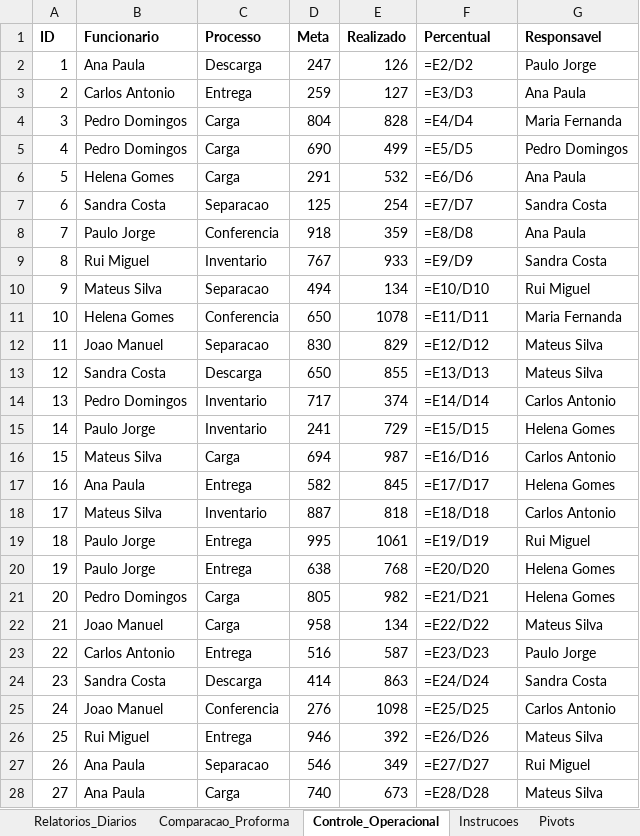
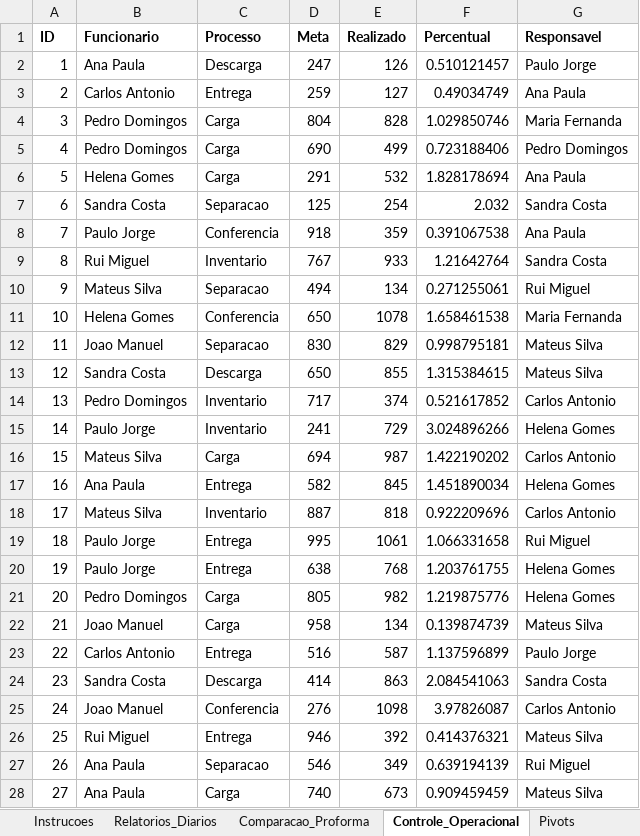
Before and after one commit to aniceto-jolela/excel, an Excel workbook: teach/alunos/João Alberto/Projecto/Operacoes.xlsx, sheet Controle_Operacional, drawn as a sheet; only a part is shown; values as stored, in another font and other column widths than the file's, no borders; formulas without a stored value are shown as written; the diff covers the shown part only; the diff names each change by its address in the sheet, - before the commit and + after, or states it on an @@ line.

```diff
--- a/teach/alunos/João Alberto/Projecto/Operacoes.xlsx (sheet Controle_Operacional)
+++ b/teach/alunos/João Alberto/Projecto/Operacoes.xlsx (sheet Controle_Operacional)
@@ sheet tab order changed: Instrucoes | Relatorios_Diarios | Comparacao_Proforma | Controle_Operacional | Pivots @@
-F2 (Percentual): =E2/D2
+F2 (Percentual): 0.510121457
-F3 (Percentual): =E3/D3
+F3 (Percentual): 0.49034749
-F4 (Percentual): =E4/D4
+F4 (Percentual): 1.029850746
-F5 (Percentual): =E5/D5
+F5 (Percentual): 0.723188406
-F6 (Percentual): =E6/D6
+F6 (Percentual): 1.828178694
-F7 (Percentual): =E7/D7
+F7 (Percentual): 2.032
-F8 (Percentual): =E8/D8
+F8 (Percentual): 0.391067538
-F9 (Percentual): =E9/D9
+F9 (Percentual): 1.21642764
-F10 (Percentual): =E10/D10
+F10 (Percentual): 0.271255061
-F11 (Percentual): =E11/D11
+F11 (Percentual): 1.658461538
-F12 (Percentual): =E12/D12
+F12 (Percentual): 0.998795181
-F13 (Percentual): =E13/D13
+F13 (Percentual): 1.315384615
-F14 (Percentual): =E14/D14
+F14 (Percentual): 0.521617852
-F15 (Percentual): =E15/D15
+F15 (Percentual): 3.024896266
-F16 (Percentual): =E16/D16
+F16 (Percentual): 1.422190202
-F17 (Percentual): =E17/D17
+F17 (Percentual): 1.451890034
-F18 (Percentual): =E18/D18
+F18 (Percentual): 0.922209696
-F19 (Percentual): =E19/D19
+F19 (Percentual): 1.066331658
-F20 (Percentual): =E20/D20
+F20 (Percentual): 1.203761755
-F21 (Percentual): =E21/D21
+F21 (Percentual): 1.219875776
-F22 (Percentual): =E22/D22
+F22 (Percentual): 0.139874739
-F23 (Percentual): =E23/D23
+F23 (Percentual): 1.137596899
-F24 (Percentual): =E24/D24
+F24 (Percentual): 2.084541063
-F25 (Percentual): =E25/D25
+F25 (Percentual): 3.97826087
-F26 (Percentual): =E26/D26
+F26 (Percentual): 0.414376321
-F27 (Percentual): =E27/D27
+F27 (Percentual): 0.639194139
-F28 (Percentual): =E28/D28
+F28 (Percentual): 0.909459459
```
Also changed, not shown: 273 edited cells elsewhere in this sheet, sheet Comparacao_Proforma, sheet Instrucoes, 23 other files.
